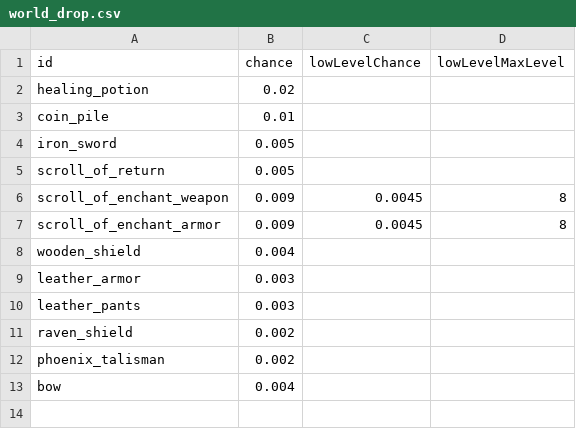
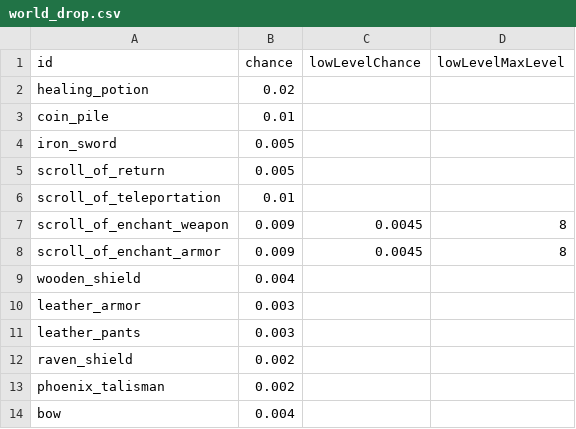
Before and after one commit to OpenMMO-Agent-UI/openmmo-agent-wiki, a CSV file: src/data/game/world_drop.csv, drawn as a sheet; the diff names each change by its address in the sheet, - before the commit and + after, or states it on an @@ line.

```diff
--- a/src/data/game/world_drop.csv
+++ b/src/data/game/world_drop.csv
+row 6: scroll_of_teleportation | 0.01
```
Also changed, not shown: src/data/game/items.csv, 6 other files.
